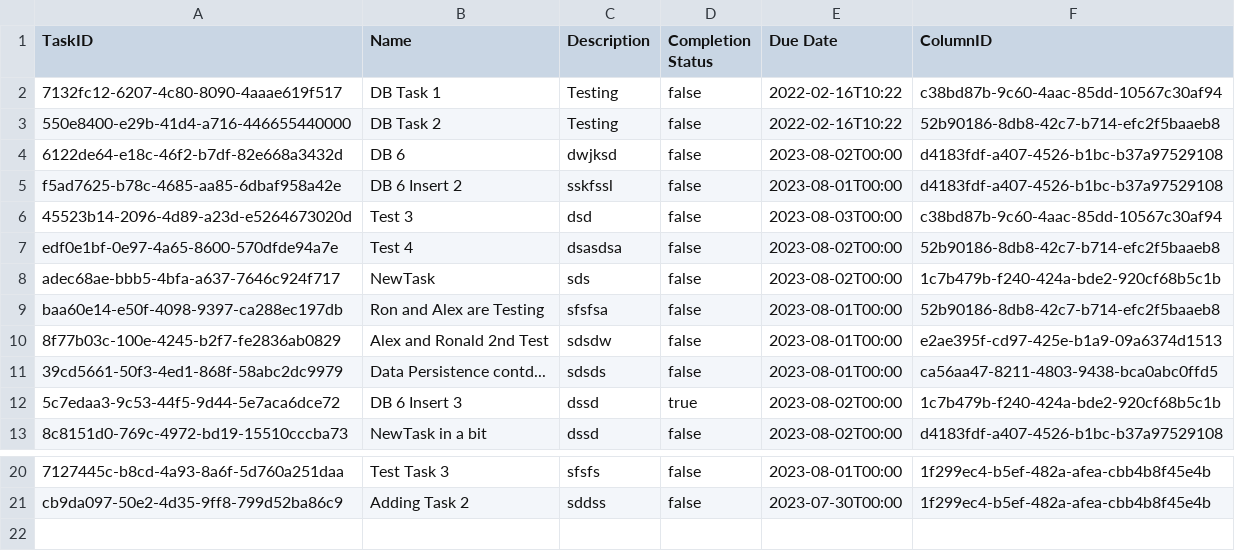
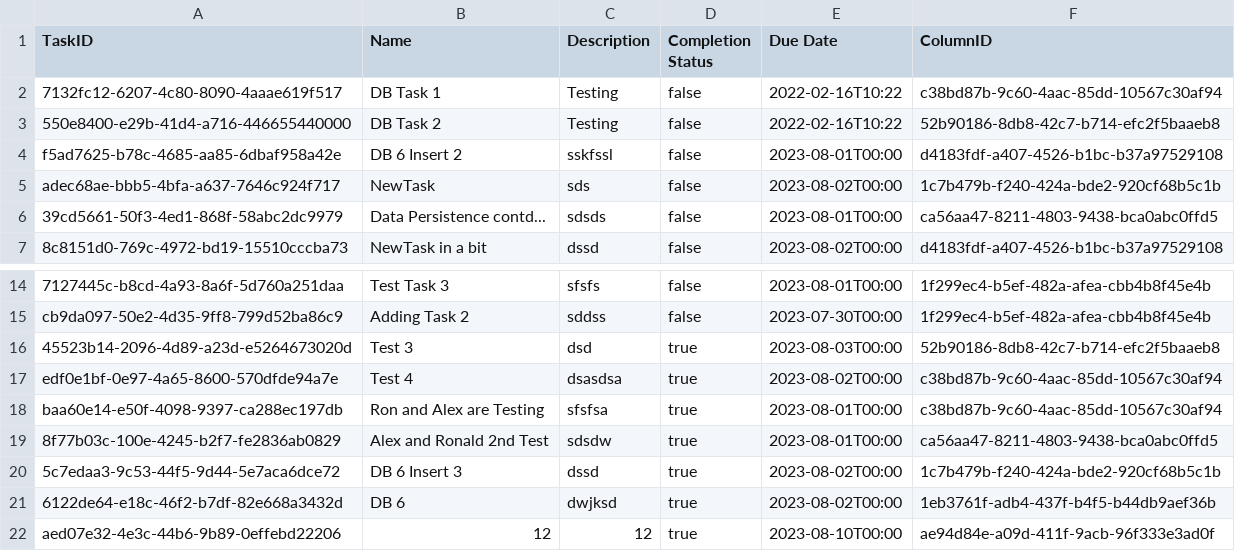
Before and after one commit to CSC207-2023Y-UofT/course-project-landscape-artists, a CSV file: src/main/java/d_frameworks_and_drivers/database_management/DatabaseFiles/Tasks/Tasks.csv, drawn as a sheet; only a part is shown, gaps mark what is left out.

```diff
--- a/src/main/java/d_frameworks_and_drivers/database_management/DatabaseFiles/Tasks/Tasks.csv
+++ b/src/main/java/d_frameworks_and_drivers/database_management/DatabaseFiles/Tasks/Tasks.csv
@@ -3,11 +3,5 @@
 "550e8400-e29b-41d4-a716-446655440000","DB Task 2","Testing","false","2022-02-16T10:22","52b90186-8db8-42c7-b714-efc2f5baaeb8"
-"6122de64-e18c-46f2-b7df-82e668a3432d","DB 6","dwjksd","false","2023-08-02T00:00","d4183fdf-a407-4526-b1bc-b37a97529108"
 "f5ad7625-b78c-4685-aa85-6dbaf958a42e","DB 6 Insert 2","sskfssl","false","2023-08-01T00:00","d4183fdf-a407-4526-b1bc-b37a97529108"
-"45523b14-2096-4d89-a23d-e5264673020d","Test 3","dsd","false","2023-08-03T00:00","c38bd87b-9c60-4aac-85dd-10567c30af94"
-"edf0e1bf-0e97-4a65-8600-570dfde94a7e","Test 4","dsasdsa","false","2023-08-02T00:00","52b90186-8db8-42c7-b714-efc2f5baaeb8"
 "adec68ae-bbb5-4bfa-a637-7646c924f717","NewTask","sds","false","2023-08-02T00:00","1c7b479b-f240-424a-bde2-920cf68b5c1b"
-"baa60e14-e50f-4098-9397-ca288ec197db","Ron and Alex are Testing","sfsfsa","false","2023-08-01T00:00","52b90186-8db8-42c7-b714-efc2f5baaeb8"
-"8f77b03c-100e-4245-b2f7-fe2836ab0829","Alex and Ronald 2nd Test","sdsdw","false","2023-08-01T00:00","e2ae395f-cd97-425e-b1a9-09a6374d1513"
 "39cd5661-50f3-4ed1-868f-58abc2dc9979","Data Persistence contd...","sdsds","false","2023-08-01T00:00","ca56aa47-8211-4803-9438-bca0abc0ffd5"
-"5c7edaa3-9c53-44f5-9d44-5e7aca6dce72","DB 6 Insert 3","dssd","true","2023-08-02T00:00","1c7b479b-f240-424a-bde2-920cf68b5c1b"
 "8c8151d0-769c-4972-bd19-15510cccba73","NewTask in a bit","dssd","false","2023-08-02T00:00","d4183fdf-a407-4526-b1bc-b37a97529108"
@@ -21 +15,8 @@
 "cb9da097-50e2-4d35-9ff8-799d52ba86c9","Adding Task 2","sddss","false","2023-07-30T00:00","1f299ec4-b5ef-482a-afea-cbb4b8f45e4b"
+"45523b14-2096-4d89-a23d-e5264673020d","Test 3","dsd","true","2023-08-03T00:00","52b90186-8db8-42c7-b714-efc2f5baaeb8"
+"edf0e1bf-0e97-4a65-8600-570dfde94a7e","Test 4","dsasdsa","true","2023-08-02T00:00","c38bd87b-9c60-4aac-85dd-10567c30af94"
+"baa60e14-e50f-4098-9397-ca288ec197db","Ron and Alex are Testing","sfsfsa","true","2023-08-01T00:00","c38bd87b-9c60-4aac-85dd-10567c30af94"
+"8f77b03c-100e-4245-b2f7-fe2836ab0829","Alex and Ronald 2nd Test","sdsdw","true","2023-08-01T00:00","ca56aa47-8211-4803-9438-bca0abc0ffd5"
+"5c7edaa3-9c53-44f5-9d44-5e7aca6dce72","DB 6 Insert 3","dssd","true","2023-08-02T00:00","1c7b479b-f240-424a-bde2-920cf68b5c1b"
+"6122de64-e18c-46f2-b7df-82e668a3432d","DB 6","dwjksd","true","2023-08-02T00:00","1eb3761f-adb4-437f-b4f5-b44db9aef36b"
+"aed07e32-4e3c-44b6-9b89-0effebd22206","12","12","true","2023-08-10T00:00","ae94d84e-a09d-411f-9acb-96f333e3ad0f"
```
Also changed, not shown: src/main/java/d_frameworks_and_drivers/database_management/DatabaseFiles/Columns/Columns.csv, 19 other files.
